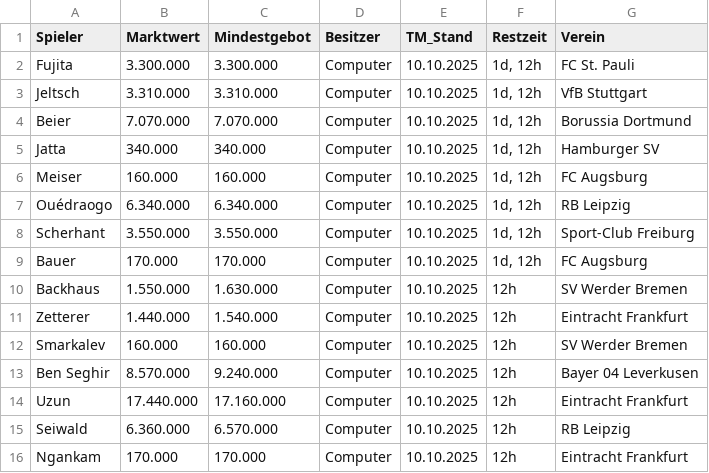
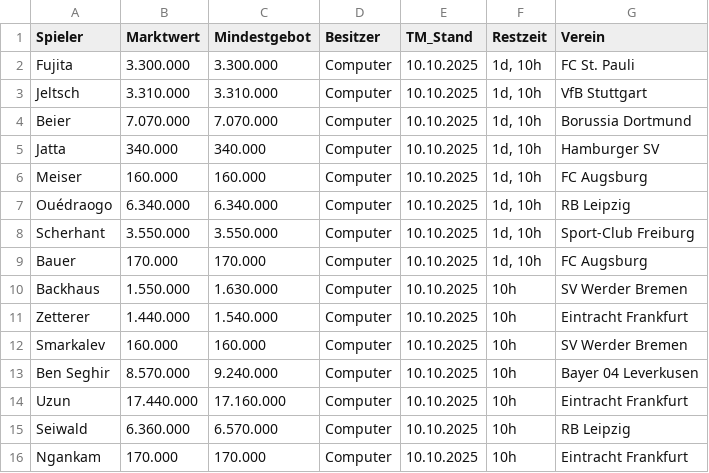
Before and after one commit to ternes90/comunio, a CSV file: data/COMP_TM_RESTZEIT.csv, drawn as a sheet.

```diff
--- a/data/COMP_TM_RESTZEIT.csv
+++ b/data/COMP_TM_RESTZEIT.csv
@@ -1,16 +1,16 @@
 Spieler;Marktwert;Mindestgebot;Besitzer;TM_Stand;Restzeit;Verein
-Fujita;3.300.000;3.300.000;Computer;10.10.2025;1d, 12h;FC St. Pauli
-Jeltsch;3.310.000;3.310.000;Computer;10.10.2025;1d, 12h;VfB Stuttgart
-Beier;7.070.000;7.070.000;Computer;10.10.2025;1d, 12h;Borussia Dortmund
-Jatta;340.000;340.000;Computer;10.10.2025;1d, 12h;Hamburger SV
-Meiser;160.000;160.000;Computer;10.10.2025;1d, 12h;FC Augsburg
-Ouédraogo;6.340.000;6.340.000;Computer;10.10.2025;1d, 12h;RB Leipzig
-Scherhant;3.550.000;3.550.000;Computer;10.10.2025;1d, 12h;Sport-Club Freiburg
-Bauer;170.000;170.000;Computer;10.10.2025;1d, 12h;FC Augsburg
-Backhaus;1.550.000;1.630.000;Computer;10.10.2025;12h;SV Werder Bremen
-Zetterer;1.440.000;1.540.000;Computer;10.10.2025;12h;Eintracht Frankfurt
-Smarkalev;160.000;160.000;Computer;10.10.2025;12h;SV Werder Bremen
-Ben Seghir;8.570.000;9.240.000;Computer;10.10.2025;12h;Bayer 04 Leverkusen
-Uzun;17.440.000;17.160.000;Computer;10.10.2025;12h;Eintracht Frankfurt
-Seiwald;6.360.000;6.570.000;Computer;10.10.2025;12h;RB Leipzig
-Ngankam;170.000;170.000;Computer;10.10.2025;12h;Eintracht Frankfurt
+Fujita;3.300.000;3.300.000;Computer;10.10.2025;1d, 10h;FC St. Pauli
+Jeltsch;3.310.000;3.310.000;Computer;10.10.2025;1d, 10h;VfB Stuttgart
+Beier;7.070.000;7.070.000;Computer;10.10.2025;1d, 10h;Borussia Dortmund
+Jatta;340.000;340.000;Computer;10.10.2025;1d, 10h;Hamburger SV
+Meiser;160.000;160.000;Computer;10.10.2025;1d, 10h;FC Augsburg
+Ouédraogo;6.340.000;6.340.000;Computer;10.10.2025;1d, 10h;RB Leipzig
+Scherhant;3.550.000;3.550.000;Computer;10.10.2025;1d, 10h;Sport-Club Freiburg
+Bauer;170.000;170.000;Computer;10.10.2025;1d, 10h;FC Augsburg
+Backhaus;1.550.000;1.630.000;Computer;10.10.2025;10h;SV Werder Bremen
+Zetterer;1.440.000;1.540.000;Computer;10.10.2025;10h;Eintracht Frankfurt
+Smarkalev;160.000;160.000;Computer;10.10.2025;10h;SV Werder Bremen
+Ben Seghir;8.570.000;9.240.000;Computer;10.10.2025;10h;Bayer 04 Leverkusen
+Uzun;17.440.000;17.160.000;Computer;10.10.2025;10h;Eintracht Frankfurt
+Seiwald;6.360.000;6.570.000;Computer;10.10.2025;10h;RB Leipzig
+Ngankam;170.000;170.000;Computer;10.10.2025;10h;Eintracht Frankfurt
```
Also changed, not shown: data/LI_player_profiles.csv, data/TRANSACTIONS.csv, 2 other files.
